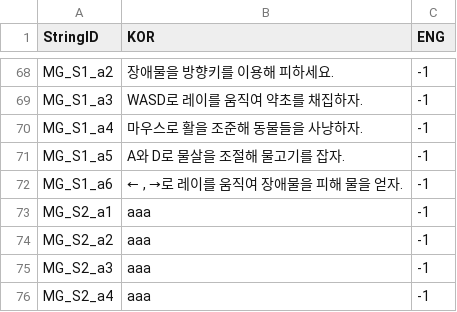
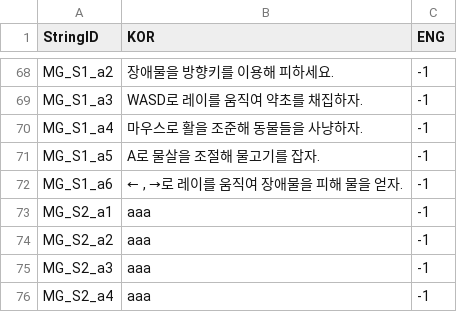
Before and after one commit to FrenzyNight/Heros-Manager, a CSV file: HerosManager/Assets/Resources/CSVData/StringTable.csv, drawn as a sheet; only a part is shown, gaps mark what is left out.

```diff
--- a/HerosManager/Assets/Resources/CSVData/StringTable.csv
+++ b/HerosManager/Assets/Resources/CSVData/StringTable.csv
@@ -70,3 +70,3 @@ MG_S1_a3,WASD로 레이를 움직여 약초를 채집하자.,-1
 MG_S1_a4,마우스로 활을 조준해 동물들을 사냥하자.,-1
-MG_S1_a5,A와 D로 물살을 조절해 물고기를 잡자.,-1
+MG_S1_a5,A로 물살을 조절해 물고기를 잡자.,-1
 MG_S1_a6,"← , →로 레이를 움직여 장애물을 피해 물을 얻자.",-1
```
Also changed, not shown: 23 other files.
